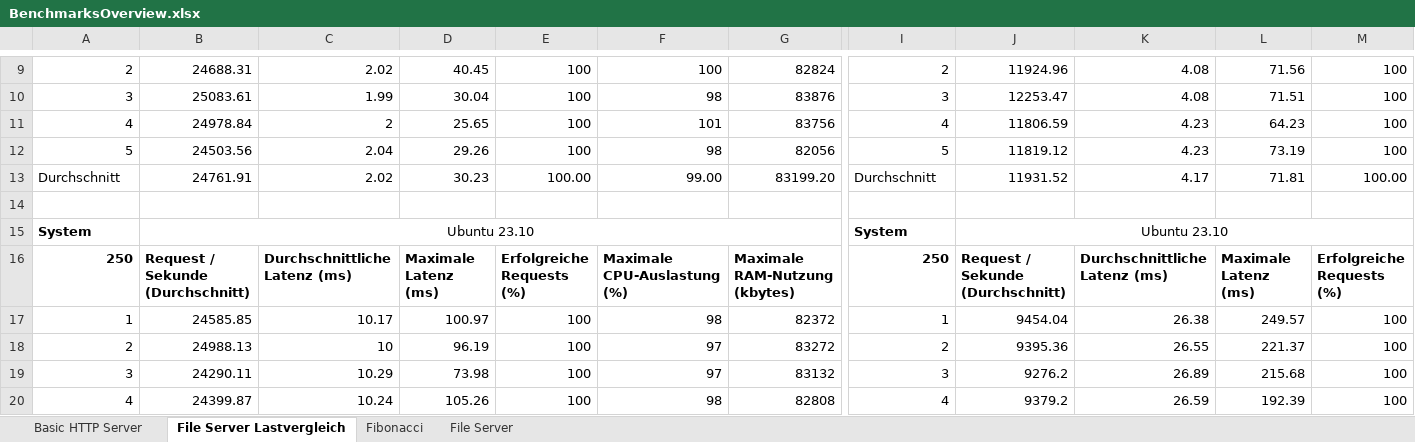
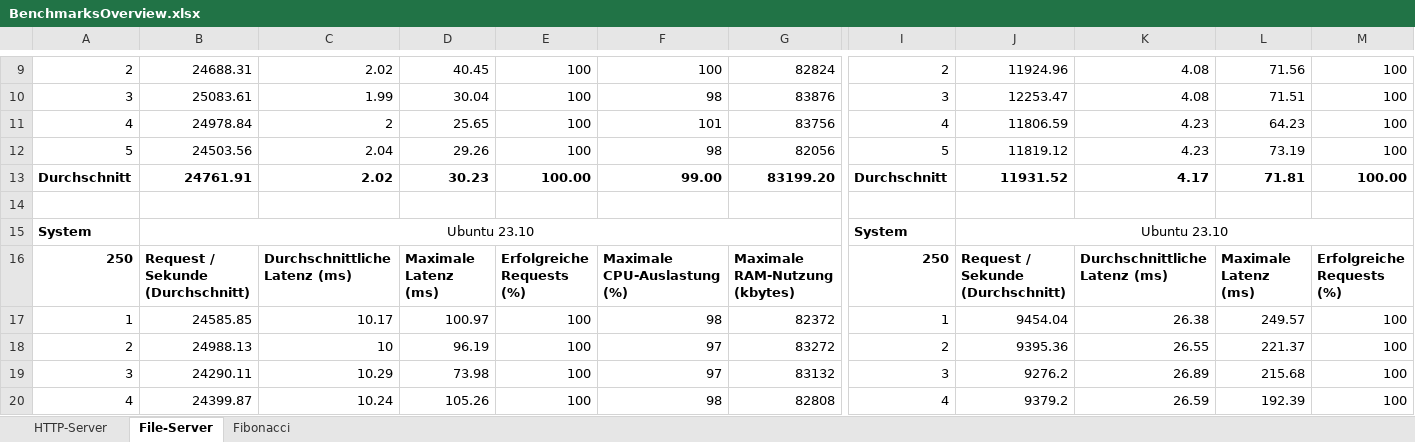
Before and after one commit to AnsgarLichter/BunVsNodeJs, an Excel workbook: benchmarks/BenchmarksOverview.xlsx, sheet File-Server, drawn as a sheet; only a part is shown, gaps mark what is left out; values as stored, in another font and other column widths than the file's, no borders; the diff covers the shown part only; the diff names each change by its address in the sheet, - before the commit and + after, or states it on an @@ line.

```diff
--- a/benchmarks/BenchmarksOverview.xlsx (sheet File-Server)
+++ b/benchmarks/BenchmarksOverview.xlsx (sheet File-Server)
-sheet tab: Basic HTTP Server
+sheet tab: HTTP-Server
-sheet tab: File Server Lastvergleich
+sheet tab: File-Server
-sheet tab: File Server
-A13:G13 bold: off
+A13:G13 bold: on
-I13:M13 bold: off
+I13:M13 bold: on
```
Also changed, not shown: cell formats elsewhere in this sheet, sheet HTTP-Server, 14 other files.
